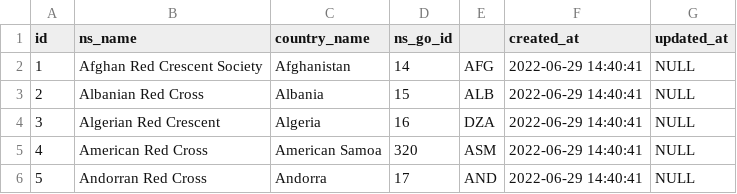
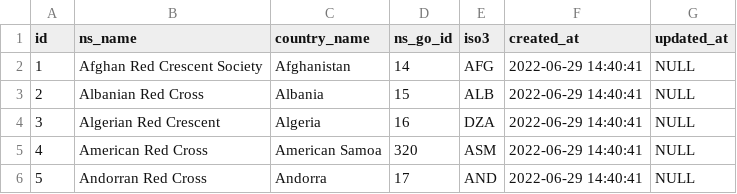
Before and after one commit to JonathanGarro/SIMS-Portal-Neo, a CSV file: flask_app/SIMS_Portal/static/data/nationalsociety.csv, drawn as a sheet; only a part is shown; the diff names each change by its address in the sheet, - before the commit and + after, or states it on an @@ line.

```diff
--- a/flask_app/SIMS_Portal/static/data/nationalsociety.csv
+++ b/flask_app/SIMS_Portal/static/data/nationalsociety.csv
-E1: (empty)
+E1: iso3
```
Also changed, not shown: 16 other files.
